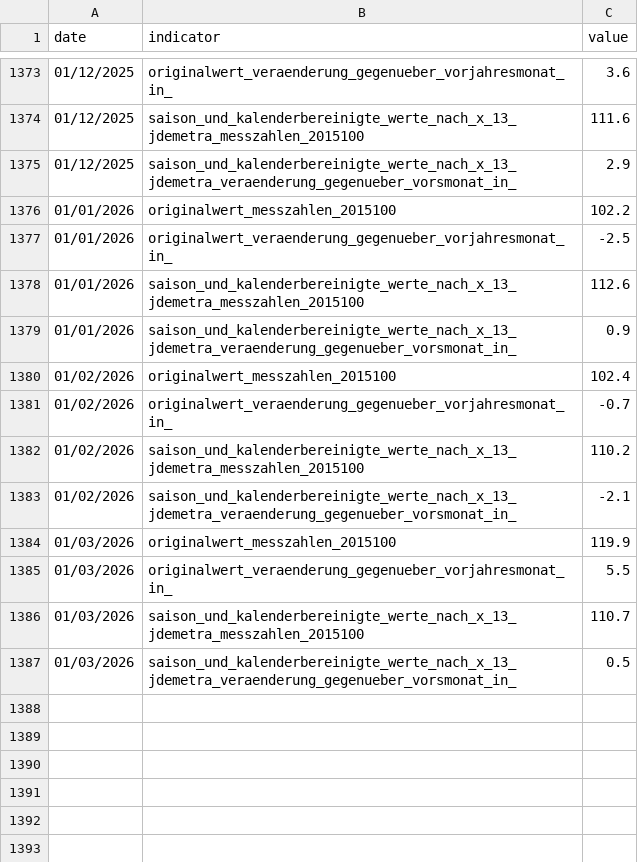
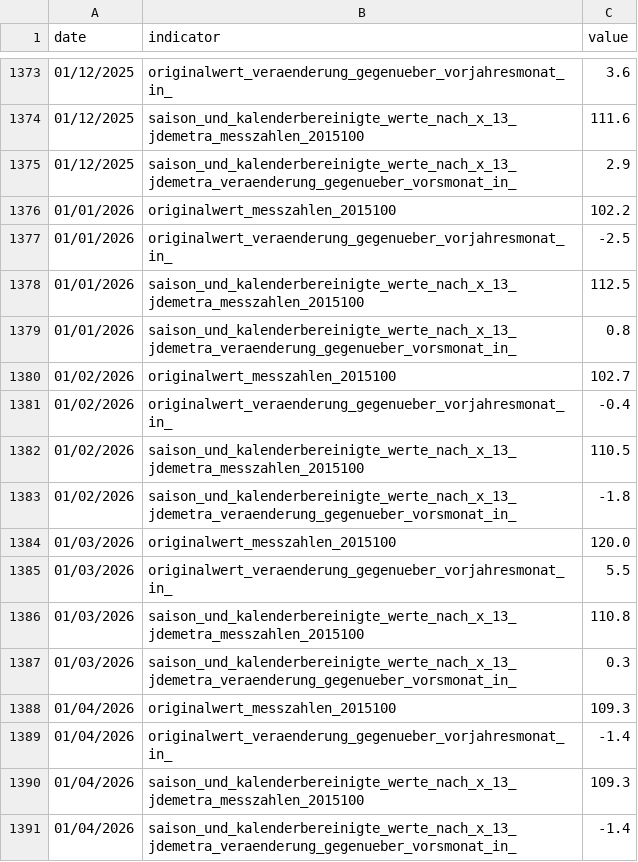
Before and after one commit to jonas-is-coding/destatis, a CSV file: data/ml_ready/static/de_/opendata/data/grosshandelsumsatz_real_x13.csv, drawn as a sheet; only a part is shown, gaps mark what is left out.

```diff
--- a/data/ml_ready/static/de_/opendata/data/grosshandelsumsatz_real_x13.csv
+++ b/data/ml_ready/static/de_/opendata/data/grosshandelsumsatz_real_x13.csv
@@ -1377,11 +1377,15 @@ date,indicator,value
 01/01/2026,originalwert_veraenderung_gegenueber_vorjahresmonat_in_,-2.5
-01/01/2026,saison_und_kalenderbereinigte_werte_nach_x_13_jdemetra_messzahlen_2015100,112.6
-01/01/2026,saison_und_kalenderbereinigte_werte_nach_x_13_jdemetra_veraenderung_gegenueber_vorsmonat_in_,0.9
-01/02/2026,originalwert_messzahlen_2015100,102.4
-01/02/2026,originalwert_veraenderung_gegenueber_vorjahresmonat_in_,-0.7
-01/02/2026,saison_und_kalenderbereinigte_werte_nach_x_13_jdemetra_messzahlen_2015100,110.2
-01/02/2026,saison_und_kalenderbereinigte_werte_nach_x_13_jdemetra_veraenderung_gegenueber_vorsmonat_in_,-2.1
-01/03/2026,originalwert_messzahlen_2015100,119.9
+01/01/2026,saison_und_kalenderbereinigte_werte_nach_x_13_jdemetra_messzahlen_2015100,112.5
+01/01/2026,saison_und_kalenderbereinigte_werte_nach_x_13_jdemetra_veraenderung_gegenueber_vorsmonat_in_,0.8
+01/02/2026,originalwert_messzahlen_2015100,102.7
+01/02/2026,originalwert_veraenderung_gegenueber_vorjahresmonat_in_,-0.4
+01/02/2026,saison_und_kalenderbereinigte_werte_nach_x_13_jdemetra_messzahlen_2015100,110.5
+01/02/2026,saison_und_kalenderbereinigte_werte_nach_x_13_jdemetra_veraenderung_gegenueber_vorsmonat_in_,-1.8
+01/03/2026,originalwert_messzahlen_2015100,120.0
 01/03/2026,originalwert_veraenderung_gegenueber_vorjahresmonat_in_,5.5
-01/03/2026,saison_und_kalenderbereinigte_werte_nach_x_13_jdemetra_messzahlen_2015100,110.7
-01/03/2026,saison_und_kalenderbereinigte_werte_nach_x_13_jdemetra_veraenderung_gegenueber_vorsmonat_in_,0.5
+01/03/2026,saison_und_kalenderbereinigte_werte_nach_x_13_jdemetra_messzahlen_2015100,110.8
+01/03/2026,saison_und_kalenderbereinigte_werte_nach_x_13_jdemetra_veraenderung_gegenueber_vorsmonat_in_,0.3
+01/04/2026,originalwert_messzahlen_2015100,109.3
+01/04/2026,originalwert_veraenderung_gegenueber_vorjahresmonat_in_,-1.4
+01/04/2026,saison_und_kalenderbereinigte_werte_nach_x_13_jdemetra_messzahlen_2015100,109.3
+01/04/2026,saison_und_kalenderbereinigte_werte_nach_x_13_jdemetra_veraenderung_gegenueber_vorsmonat_in_,-1.4
```
Also changed, not shown: data/ml_ready/static/de_/opendata/data/grosshandelsumsatz_nominal_bv41.csv, data/ml_ready/static/de_/opendata/data/grosshandelsumsatz_nominal_x13.csv, 28 other files.
